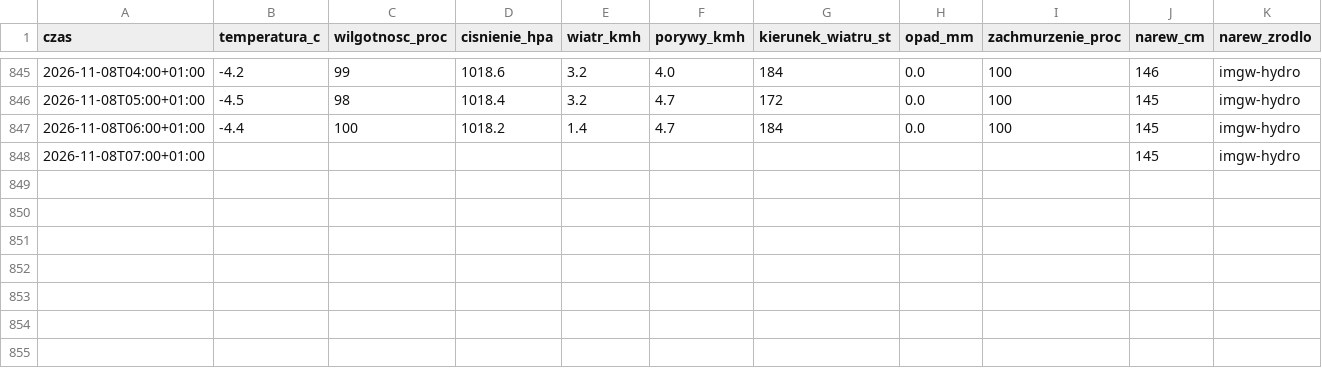
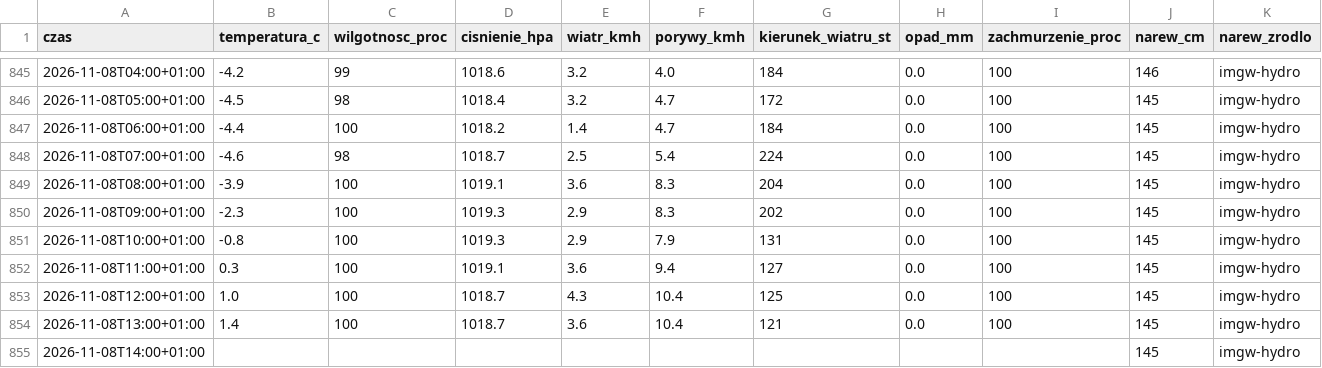
Before and after one commit to arturwyrzykowski/pogoda-tv, a CSV file: data/dziennik-2026.csv, drawn as a sheet; only a part is shown, gaps mark what is left out.

```diff
--- a/data/dziennik-2026.csv
+++ b/data/dziennik-2026.csv
@@ -847,2 +847,9 @@ czas,temperatura_c,wilgotnosc_proc,cisnienie_hpa,wiatr_kmh,porywy_kmh,kierunek_w
 2026-11-08T06:00+01:00,-4.4,100,1018.2,1.4,4.7,184,0.0,100,145,imgw-hydro
-2026-11-08T07:00+01:00,,,,,,,,,145,imgw-hydro
+2026-11-08T07:00+01:00,-4.6,98,1018.7,2.5,5.4,224,0.0,100,145,imgw-hydro
+2026-11-08T08:00+01:00,-3.9,100,1019.1,3.6,8.3,204,0.0,100,145,imgw-hydro
+2026-11-08T09:00+01:00,-2.3,100,1019.3,2.9,8.3,202,0.0,100,145,imgw-hydro
+2026-11-08T10:00+01:00,-0.8,100,1019.3,2.9,7.9,131,0.0,100,145,imgw-hydro
+2026-11-08T11:00+01:00,0.3,100,1019.1,3.6,9.4,127,0.0,100,145,imgw-hydro
+2026-11-08T12:00+01:00,1.0,100,1018.7,4.3,10.4,125,0.0,100,145,imgw-hydro
+2026-11-08T13:00+01:00,1.4,100,1018.7,3.6,10.4,121,0.0,100,145,imgw-hydro
+2026-11-08T14:00+01:00,,,,,,,,,145,imgw-hydro
```
Also changed, not shown: 1 other file.
